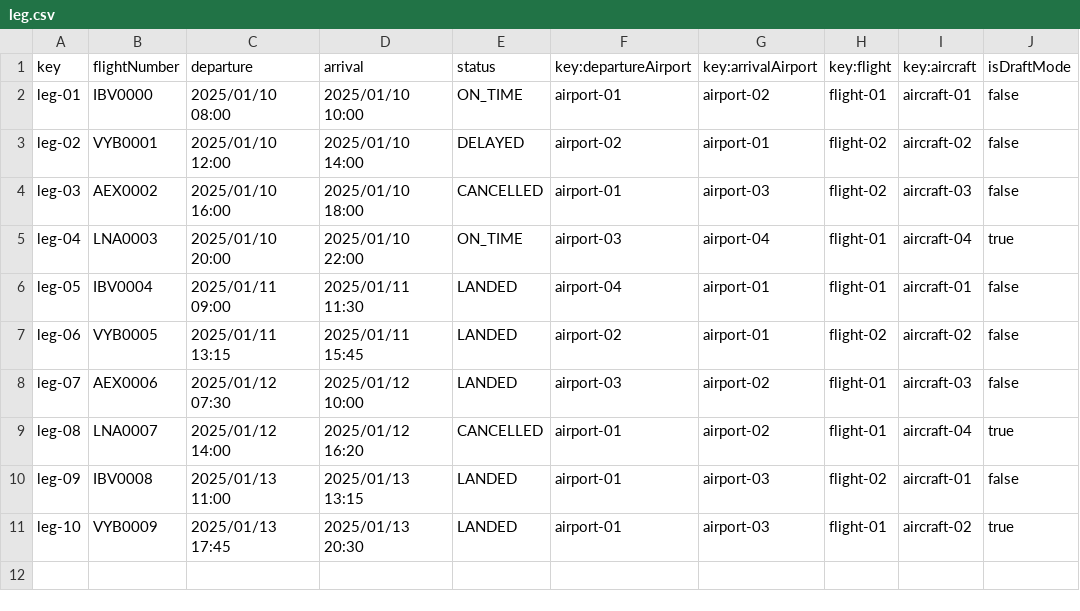
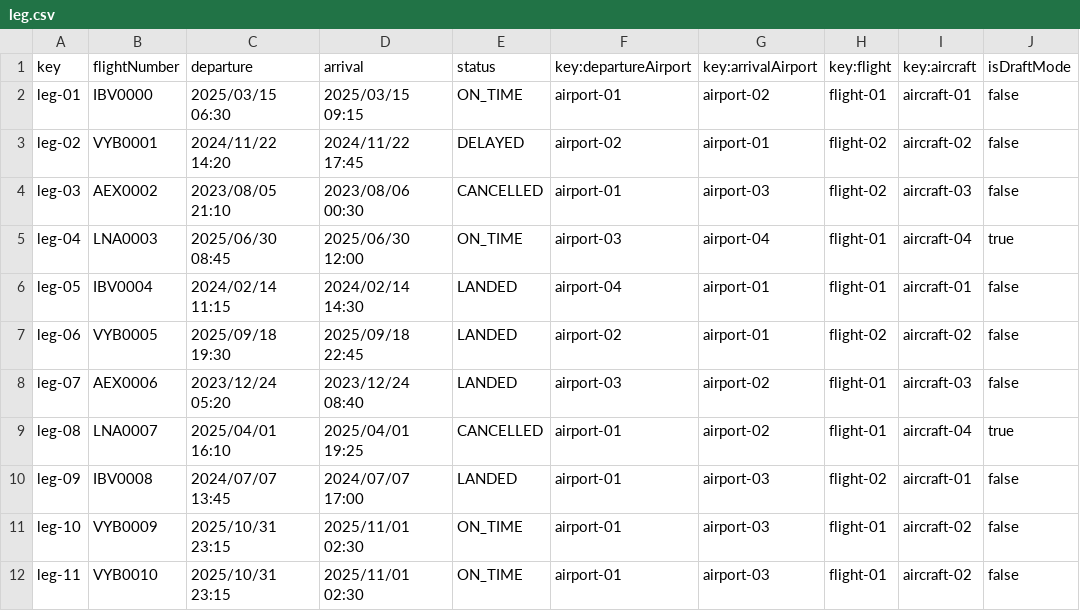
Before and after one commit to javpalgon/Acme-ANS-C2, a CSV file: src/main/resources/WEB-INF/data/sample/leg.csv, drawn as a sheet.

```diff
--- a/src/main/resources/WEB-INF/data/sample/leg.csv
+++ b/src/main/resources/WEB-INF/data/sample/leg.csv
@@ -1,11 +1,12 @@
 key,flightNumber,departure,arrival,status,key:departureAirport,key:arrivalAirport,key:flight,key:aircraft,isDraftMode
-leg-01,IBV0000,2025/01/10 08:00,2025/01/10 10:00,ON_TIME,airport-01,airport-02,flight-01,aircraft-01,false
-leg-02,VYB0001,2025/01/10 12:00,2025/01/10 14:00,DELAYED,airport-02,airport-01,flight-02,aircraft-02,false
-leg-03,AEX0002,2025/01/10 16:00,2025/01/10 18:00,CANCELLED,airport-01,airport-03,flight-02,aircraft-03,false
-leg-04,LNA0003,2025/01/10 20:00,2025/01/10 22:00,ON_TIME,airport-03,airport-04,flight-01,aircraft-04,true
-leg-05,IBV0004,2025/01/11 09:00,2025/01/11 11:30,LANDED,airport-04,airport-01,flight-01,aircraft-01,false
-leg-06,VYB0005,2025/01/11 13:15,2025/01/11 15:45,LANDED,airport-02,airport-01,flight-02,aircraft-02,false
-leg-07,AEX0006,2025/01/12 07:30,2025/01/12 10:00,LANDED,airport-03,airport-02,flight-01,aircraft-03,false
-leg-08,LNA0007,2025/01/12 14:00,2025/01/12 16:20,CANCELLED,airport-01,airport-02,flight-01,aircraft-04,true
-leg-09,IBV0008,2025/01/13 11:00,2025/01/13 13:15,LANDED,airport-01,airport-03,flight-02,aircraft-01,false
-leg-10,VYB0009,2025/01/13 17:45,2025/01/13 20:30,LANDED,airport-01,airport-03,flight-01,aircraft-02,true
+leg-01,IBV0000,2025/03/15 06:30,2025/03/15 09:15,ON_TIME,airport-01,airport-02,flight-01,aircraft-01,false
+leg-02,VYB0001,2024/11/22 14:20,2024/11/22 17:45,DELAYED,airport-02,airport-01,flight-02,aircraft-02,false
+leg-03,AEX0002,2023/08/05 21:10,2023/08/06 00:30,CANCELLED,airport-01,airport-03,flight-02,aircraft-03,false
+leg-04,LNA0003,2025/06/30 08:45,2025/06/30 12:00,ON_TIME,airport-03,airport-04,flight-01,aircraft-04,true
+leg-05,IBV0004,2024/02/14 11:15,2024/02/14 14:30,LANDED,airport-04,airport-01,flight-01,aircraft-01,false
+leg-06,VYB0005,2025/09/18 19:30,2025/09/18 22:45,LANDED,airport-02,airport-01,flight-02,aircraft-02,false
+leg-07,AEX0006,2023/12/24 05:20,2023/12/24 08:40,LANDED,airport-03,airport-02,flight-01,aircraft-03,false
+leg-08,LNA0007,2025/04/01 16:10,2025/04/01 19:25,CANCELLED,airport-01,airport-02,flight-01,aircraft-04,true
+leg-09,IBV0008,2024/07/07 13:45,2024/07/07 17:00,LANDED,airport-01,airport-03,flight-02,aircraft-01,false
+leg-10,VYB0009,2025/10/31 23:15,2025/11/01 02:30,ON_TIME,airport-01,airport-03,flight-01,aircraft-02,false
+leg-11,VYB0010,2025/10/31 23:15,2025/11/01 02:30,ON_TIME,airport-01,airport-03,flight-01,aircraft-02,false
```
Also changed, not shown: src/main/resources/WEB-INF/data/sample/assignment.csv, src/main/resources/WEB-INF/data/sample/member.csv, 10 other files.
